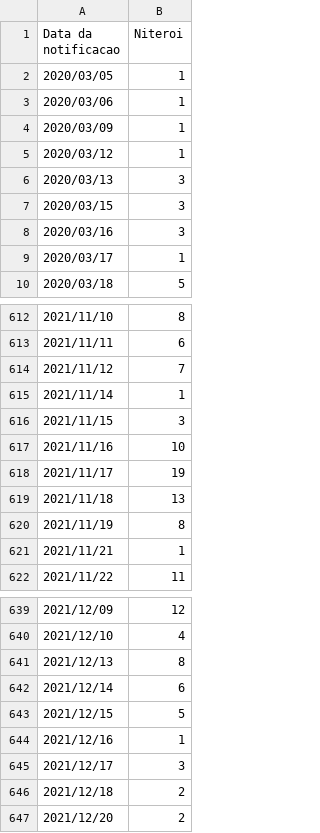
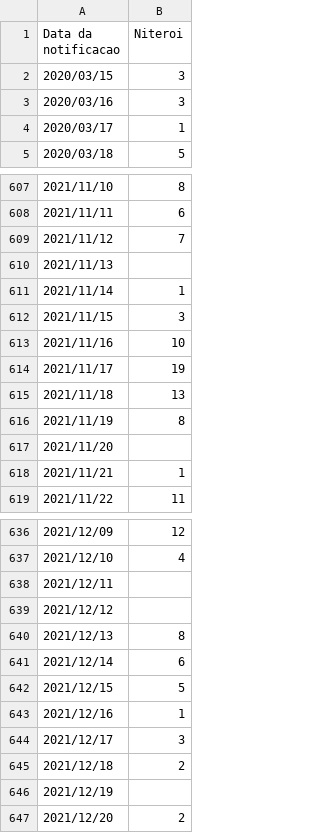
Before and after one commit to isplay/projeto_propagacao_epidemias, a CSV file: csv/Infectados_em_Niterói.csv, drawn as a sheet; only a part is shown, gaps mark what is left out; the diff covers the shown part only.

```diff
--- a/csv/Infectados_em_Niterói.csv
+++ b/csv/Infectados_em_Niterói.csv
@@ -1,7 +1,2 @@
 Data da notificacao,Niteroi
-2020/03/05,1
-2020/03/06,1
-2020/03/09,1
-2020/03/12,1
-2020/03/13,3
 2020/03/15,3
@@ -614,2 +609,3 @@ Data da notificacao,Niteroi
 2021/11/12,7
+2021/11/13,
 2021/11/14,1
@@ -620,2 +616,3 @@ Data da notificacao,Niteroi
 2021/11/19,8
+2021/11/20,
 2021/11/21,1
@@ -640,2 +637,4 @@ Data da notificacao,Niteroi
 2021/12/10,4
+2021/12/11,
+2021/12/12,
 2021/12/13,8
@@ -646,2 +645,3 @@ Data da notificacao,Niteroi
 2021/12/18,2
+2021/12/19,
 2021/12/20,2
```
Also changed, not shown: 4 added rows elsewhere in this file, 9 other files.
